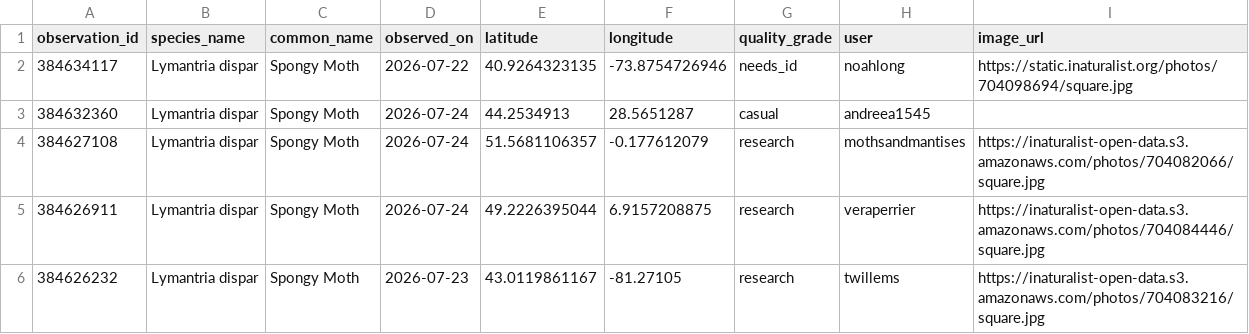
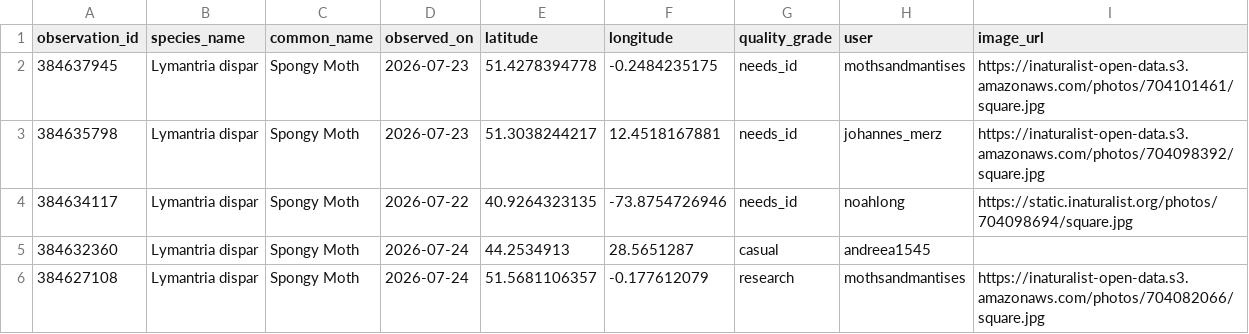
Before and after one commit to yechanlee8314/spotted-lanternfly-egg-detection, a CSV file: data/metadata/inat_dataset_lymantria_dispar.csv, drawn as a sheet; removed rows and columns are numbered as before the commit, all else as after; the diff names each change by its address in the sheet, - before the commit and + after, or states it on an @@ line.

Commit message:
added abstraction to data collecting program

```diff
--- a/data/metadata/inat_dataset_lymantria_dispar.csv
+++ b/data/metadata/inat_dataset_lymantria_dispar.csv
+row 2: 384637945 | Lymantria dispar | Spongy Moth | 2026-07-23 | 51.4278394778 | -0.2484235175 | needs_id | mothsandmantises | https://inaturalist-open-data.s3.amazonaws.com/photos/704101461/square.jpg
+row 3: 384635798 | Lymantria dispar | Spongy Moth | 2026-07-23 | 51.3038244217 | 12.4518167881 | needs_id | johannes_merz | https://inaturalist-open-data.s3.amazonaws.com/photos/704098392/square.jpg
-row 5: 384626911 | Lymantria dispar | Spongy Moth | 2026-07-24 | 49.2226395044 | 6.9157208875 | research | veraperrier | https://inaturalist-open-data.s3.amazonaws.com/photos/704084446/square.jpg
-row 6: 384626232 | Lymantria dispar | Spongy Moth | 2026-07-23 | 43.0119861167 | -81.27105 | research | twillems | https://inaturalist-open-data.s3.amazonaws.com/photos/704083216/square.jpg
```
Also changed, not shown: 1 other file.
